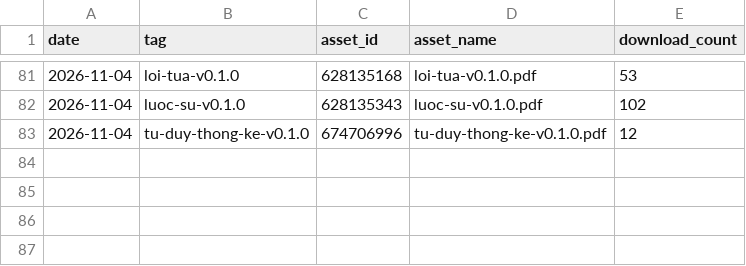
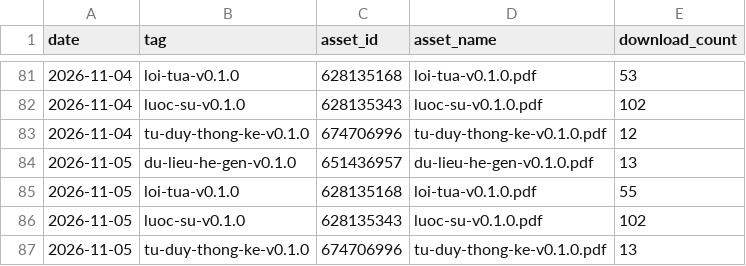
Before and after one commit to datngu/genomics_book, a CSV file: stats/downloads.csv, drawn as a sheet; only a part is shown, gaps mark what is left out.

```diff
--- a/stats/downloads.csv
+++ b/stats/downloads.csv
@@ -83 +83,5 @@ date,tag,asset_id,asset_name,download_count
 2026-11-04,tu-duy-thong-ke-v0.1.0,674706996,tu-duy-thong-ke-v0.1.0.pdf,12
+2026-11-05,du-lieu-he-gen-v0.1.0,651436957,du-lieu-he-gen-v0.1.0.pdf,13
+2026-11-05,loi-tua-v0.1.0,628135168,loi-tua-v0.1.0.pdf,55
+2026-11-05,luoc-su-v0.1.0,628135343,luoc-su-v0.1.0.pdf,102
+2026-11-05,tu-duy-thong-ke-v0.1.0,674706996,tu-duy-thong-ke-v0.1.0.pdf,13
```
Also changed, not shown: stats/views.csv, 1 other file.
